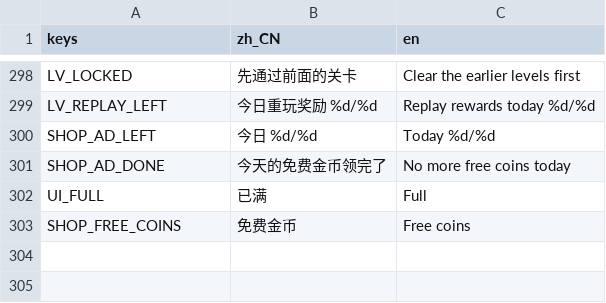
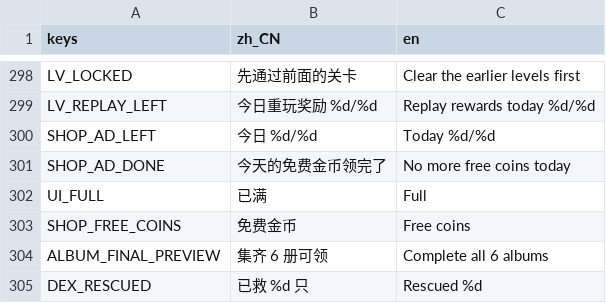
Before and after one commit to crazyniu/fishsort, a CSV file: i18n/strings.csv, drawn as a sheet; only a part is shown, gaps mark what is left out.

```diff
--- a/i18n/strings.csv
+++ b/i18n/strings.csv
@@ -303 +303,3 @@ UI_FULL,已满,Full
 SHOP_FREE_COINS,免费金币,Free coins
+ALBUM_FINAL_PREVIEW,集齐 6 册可领,Complete all 6 albums
+DEX_RESCUED,已救 %d 只,Rescued %d
```
Also changed, not shown: 21 other files.
